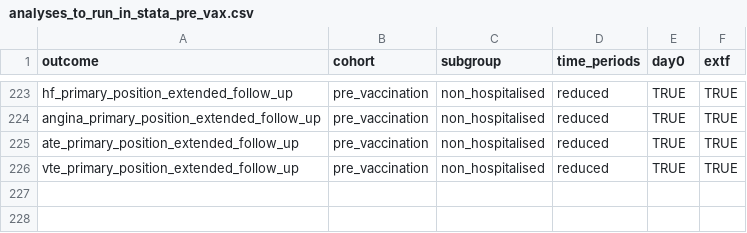
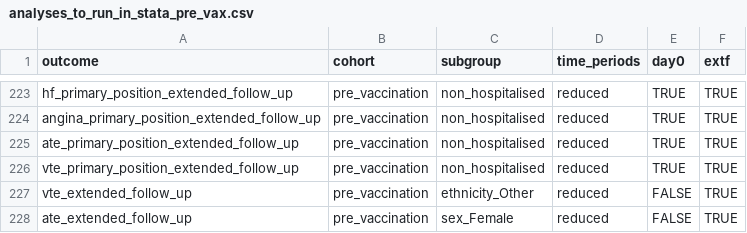
Before and after one commit to opensafely/post-covid-vaccinated, a CSV file: lib/analyses_to_run_in_stata_pre_vax.csv, drawn as a sheet; only a part is shown, gaps mark what is left out; the diff names each change by its address in the sheet, - before the commit and + after, or states it on an @@ line.

```diff
--- a/lib/analyses_to_run_in_stata_pre_vax.csv
+++ b/lib/analyses_to_run_in_stata_pre_vax.csv
+row 227: vte_extended_follow_up | pre_vaccination | ethnicity_Other | reduced | FALSE | TRUE
+row 228: ate_extended_follow_up | pre_vaccination | sex_Female | reduced | FALSE | TRUE
```
Also changed, not shown: 2 other files.
